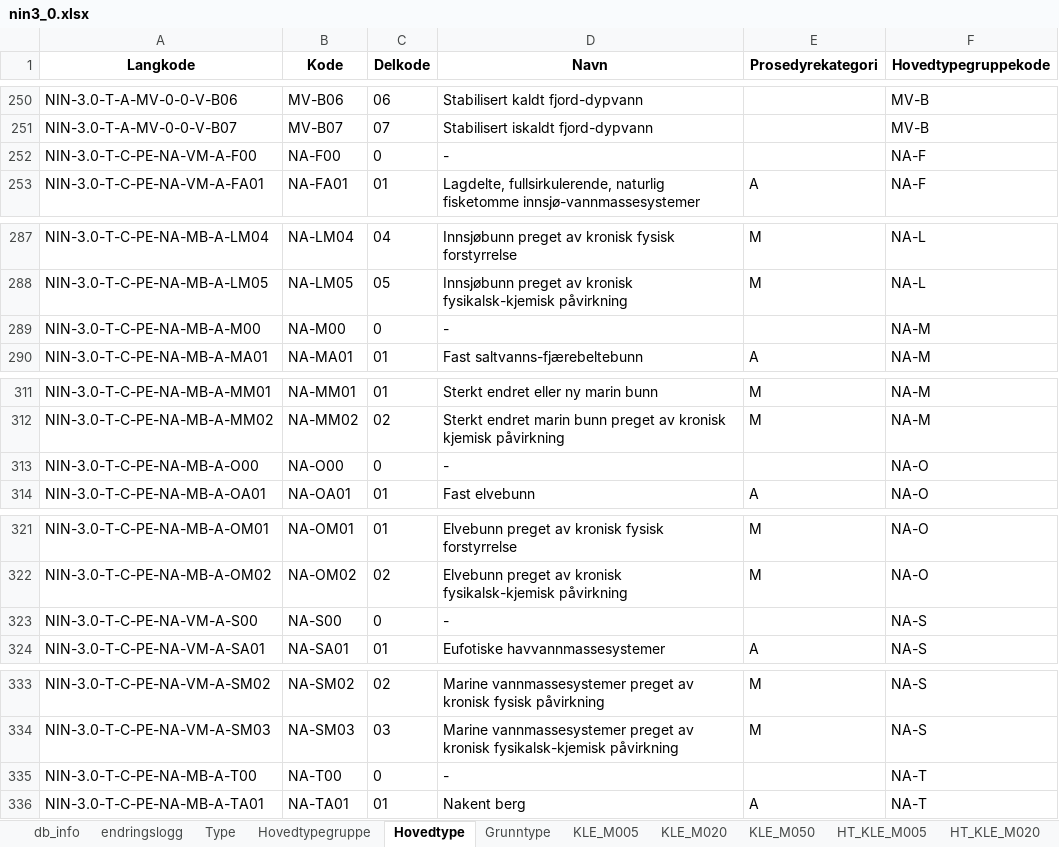
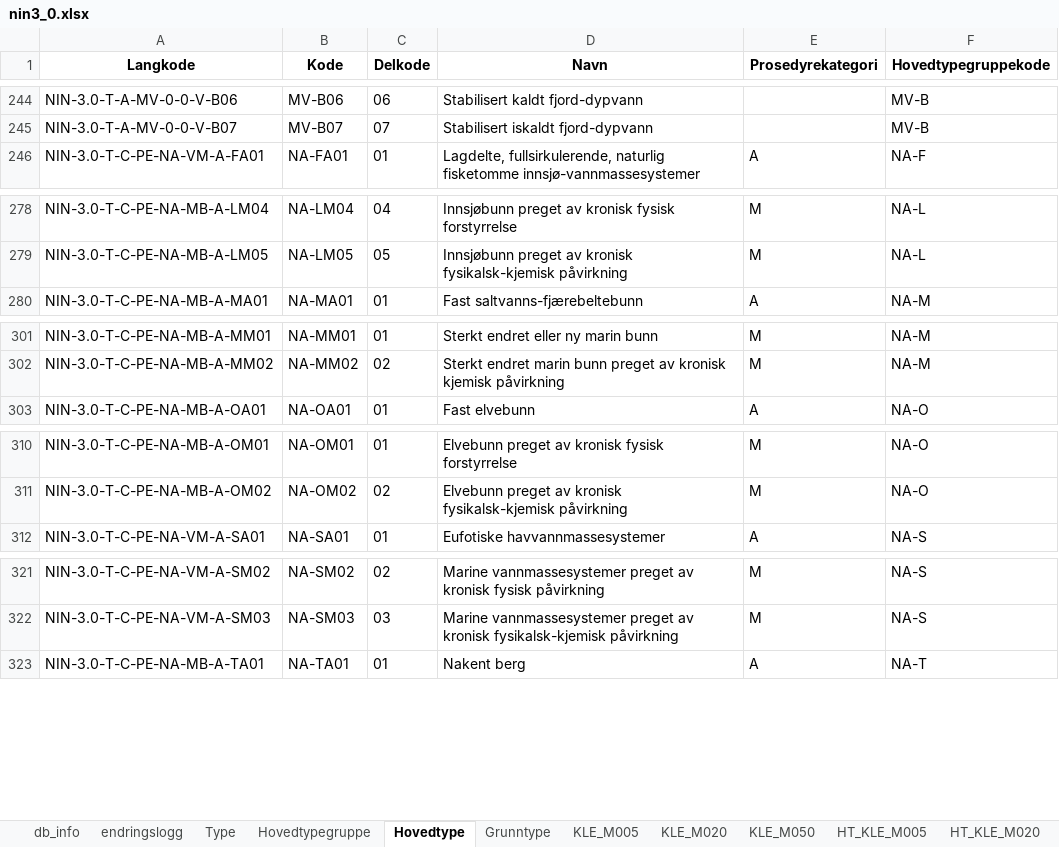
Before and after one commit to Artsdatabanken/nin-kode-api, an Excel workbook: NinKode.WebApi/report_data/3_0/nin3_0.xlsx, sheet Hovedtype, drawn as a sheet; only a part is shown, gaps mark what is left out; values as stored, in another font and other column widths than the file's, no borders; the diff covers the shown part only; the diff names each change by its address in the sheet, - before the commit and + after, or states it on an @@ line.

Commit message:
#121: ugyldige hovedtyper med navn '-'

```diff
--- a/NinKode.WebApi/report_data/3_0/nin3_0.xlsx (sheet Hovedtype)
+++ b/NinKode.WebApi/report_data/3_0/nin3_0.xlsx (sheet Hovedtype)
-row 252: NIN-3.0-T-C-PE-NA-VM-A-F00 | NA-F00 | 0 | - |  | NA-F
-row 289: NIN-3.0-T-C-PE-NA-MB-A-M00 | NA-M00 | 0 | - |  | NA-M
-row 313: NIN-3.0-T-C-PE-NA-MB-A-O00 | NA-O00 | 0 | - |  | NA-O
-row 323: NIN-3.0-T-C-PE-NA-VM-A-S00 | NA-S00 | 0 | - |  | NA-S
-row 335: NIN-3.0-T-C-PE-NA-MB-A-T00 | NA-T00 | 0 | - |  | NA-T
```
Also changed, not shown: 9 removed rows elsewhere in this sheet, sheet db_info, 5 other files.
